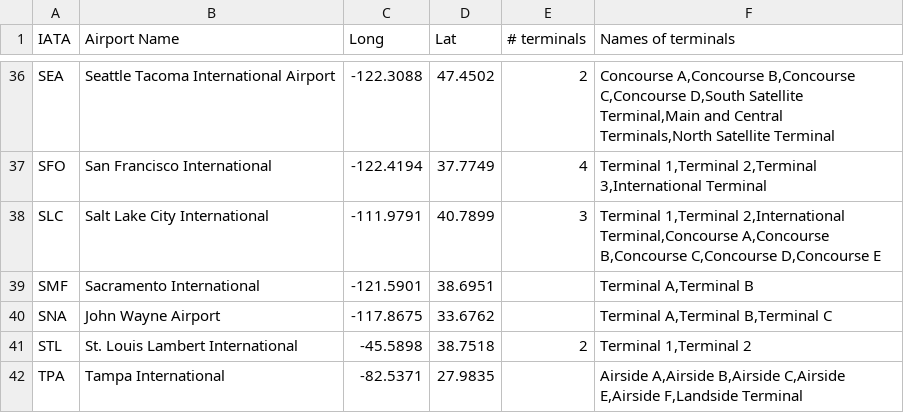
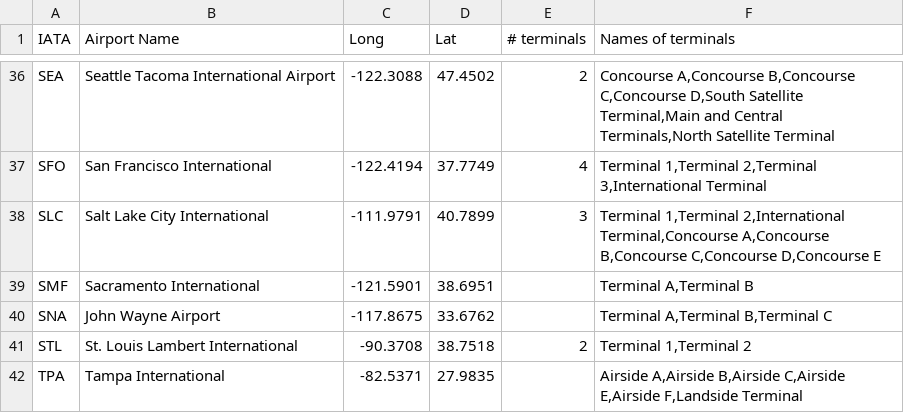
Before and after one commit to amcneel/Bonsai, a CSV file: Bonsai-FinalProject/Bonsai-FinalProject/airports.csv, drawn as a sheet; only a part is shown, gaps mark what is left out.

```diff
--- a/Bonsai-FinalProject/Bonsai-FinalProject/airports.csv
+++ b/Bonsai-FinalProject/Bonsai-FinalProject/airports.csv
@@ -40,3 +40,3 @@ SMF,Sacramento International,-121.5901,38.6951,,"Terminal A,Terminal B"
 SNA,John Wayne Airport,-117.8675,33.6762,,"Terminal A,Terminal B,Terminal C"
-STL,St. Louis Lambert International,-45.5898,38.7518,2,"Terminal 1,Terminal 2"
+STL,St. Louis Lambert International,-90.3708,38.7518,2,"Terminal 1,Terminal 2"
 TPA,Tampa International,-82.5371,27.9835,,"Airside A,Airside B,Airside C,Airside E,Airside F,Landside Terminal"
```
Also changed, not shown: 2 other files.
